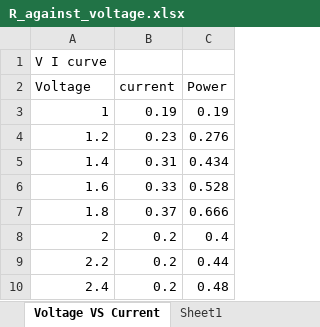
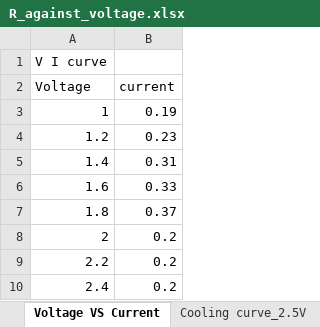
Before and after one commit to tgymartin/green-fingers-2d, an Excel workbook: PW/R_against_voltage.xlsx, sheet Voltage VS Current, drawn as a sheet; only a part is shown; values as stored, in another font and other column widths than the file's, no borders; charts and pictures not drawn; the diff names each change by its address in the sheet, - before the commit and + after, or states it on an @@ line.

```diff
--- a/PW/R_against_voltage.xlsx (sheet Voltage VS Current)
+++ b/PW/R_against_voltage.xlsx (sheet Voltage VS Current)
-sheet tab: Sheet1
-column C (Power), rows 3-10: 0.19 | 0.276 | 0.434 | 0.528 | 0.666 | 0.4 | 0.44 | 0.48
```
Also changed, not shown: sheet Cooling curve_6V, sheet R value, other sheet tabs, charts or pictures.
